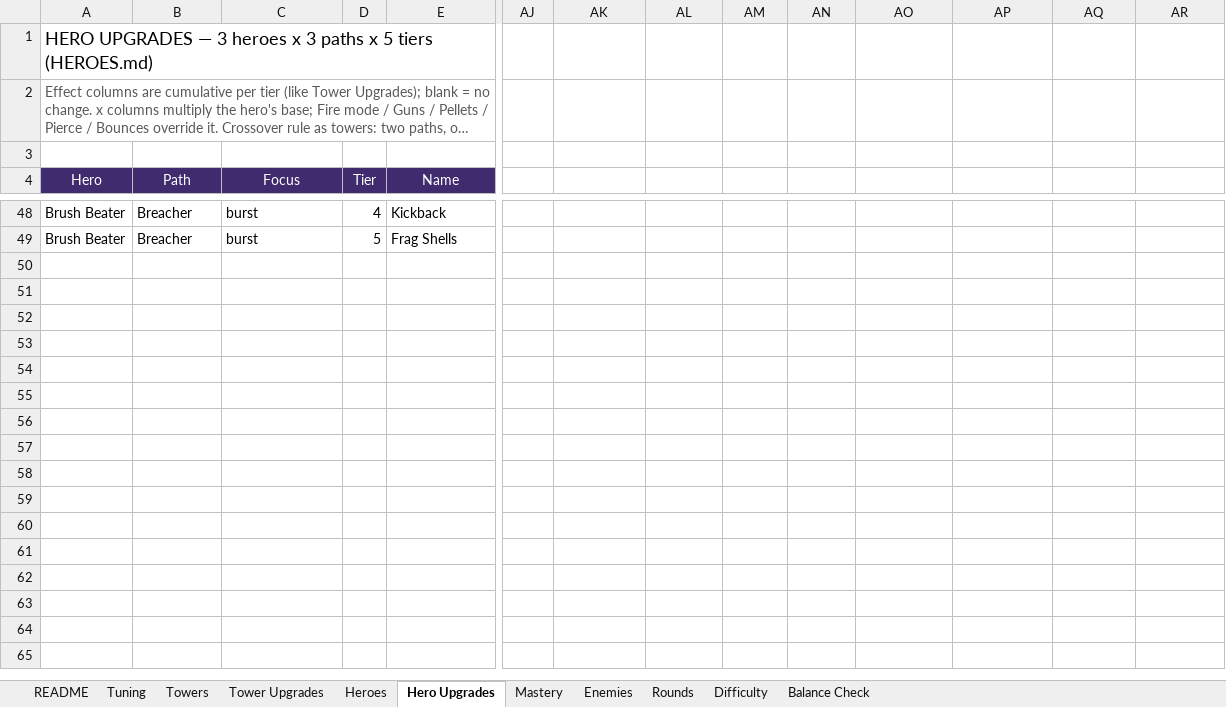
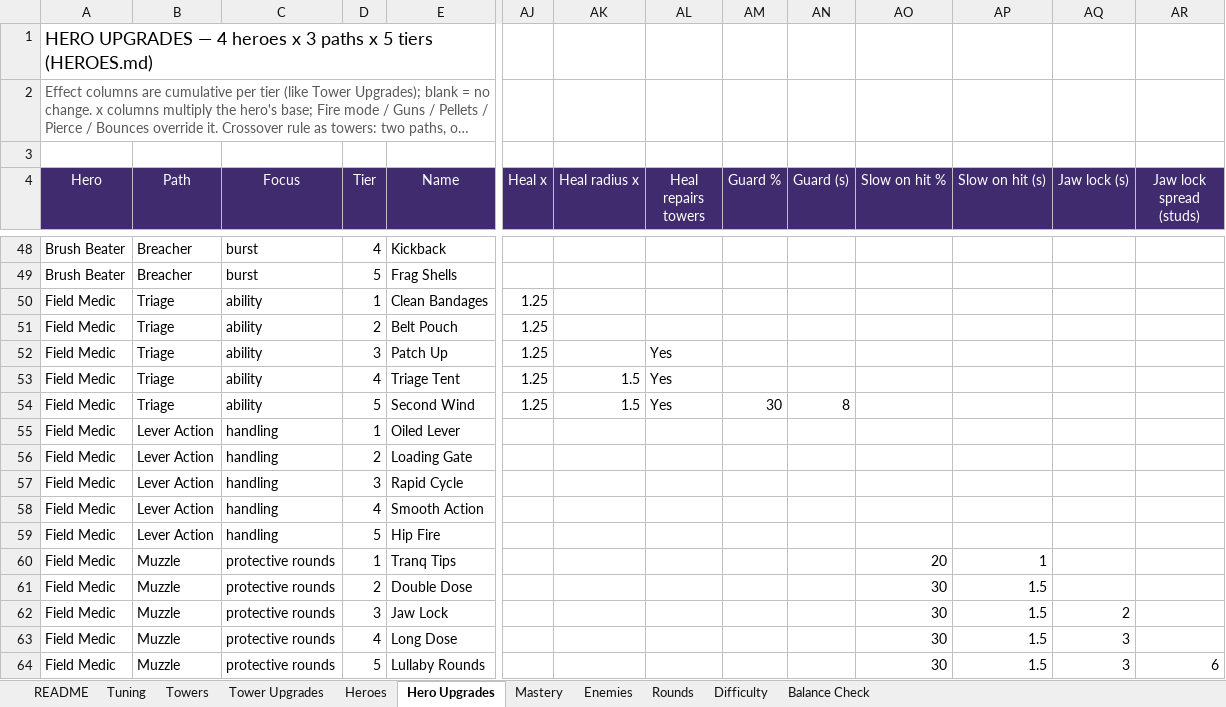
Before and after one commit to BigJover/storm-split, an Excel workbook: Storm-Split-Balance.xlsx, sheet Hero Upgrades, drawn as a sheet; only a part is shown, gaps mark what is left out; long unchanged cells end in …; values as stored, in another font and other column widths than the file's, no borders; rows hold the shown columns only; the diff names each change by its address in the sheet, - before the commit and + after, or states it on an @@ line.

```diff
--- a/Storm-Split-Balance.xlsx (sheet Hero Upgrades)
+++ b/Storm-Split-Balance.xlsx (sheet Hero Upgrades)
-A1 (Hero): …UPGRADES — 3 heroes x…
+A1 (Hero): …UPGRADES — 4 heroes x…
-AJ4: (empty)
+AJ4: Heal x
-AJ4:AR4 fill: none
+AJ4:AR4 fill: #3F2B6E
-AK4: (empty)
+AK4: Heal radius x
-AL4: (empty)
+AL4: Heal repairs towers
-AM4: (empty)
+AM4: Guard %
-AN4: (empty)
+AN4: Guard (s)
-AO4: (empty)
+AO4: Slow on hit %
-AP4: (empty)
+AP4: Slow on hit (s)
-AQ4: (empty)
+AQ4: Jaw lock (s)
-AR4: (empty)
+AR4: Jaw lock spread (studs)
+row 50: Field Medic | Triage | ability | 1 | Clean Bandages | 1.25
+row 51: Field Medic | Triage | ability | 2 | Belt Pouch | 1.25
+row 52: Field Medic | Triage | ability | 3 | Patch Up | 1.25 |  | Yes
+row 53: Field Medic | Triage | ability | 4 | Triage Tent | 1.25 | 1.5 | Yes
+row 54: Field Medic | Triage | ability | 5 | Second Wind | 1.25 | 1.5 | Yes | 30 | 8
+row 55: Field Medic | Lever Action | handling | 1 | Oiled Lever
+row 56: Field Medic | Lever Action | handling | 2 | Loading Gate
+row 57: Field Medic | Lever Action | handling | 3 | Rapid Cycle
+row 58: Field Medic | Lever Action | handling | 4 | Smooth Action
+row 59: Field Medic | Lever Action | handling | 5 | Hip Fire
+row 60: Field Medic | Muzzle | protective rounds | 1 | Tranq Tips |  |  |  |  |  | 20 | 1
+row 61: Field Medic | Muzzle | protective rounds | 2 | Double Dose |  |  |  |  |  | 30 | 1.5
+row 62: Field Medic | Muzzle | protective rounds | 3 | Jaw Lock |  |  |  |  |  | 30 | 1.5 | 2
+row 63: Field Medic | Muzzle | protective rounds | 4 | Long Dose |  |  |  |  |  | 30 | 1.5 | 3
+row 64: Field Medic | Muzzle | protective rounds | 5 | Lullaby Rounds |  |  |  |  |  | 30 | 1.5 | 3 | 6
```
Also changed, not shown: sheet Heroes, sheet Tuning, 13 other files.
